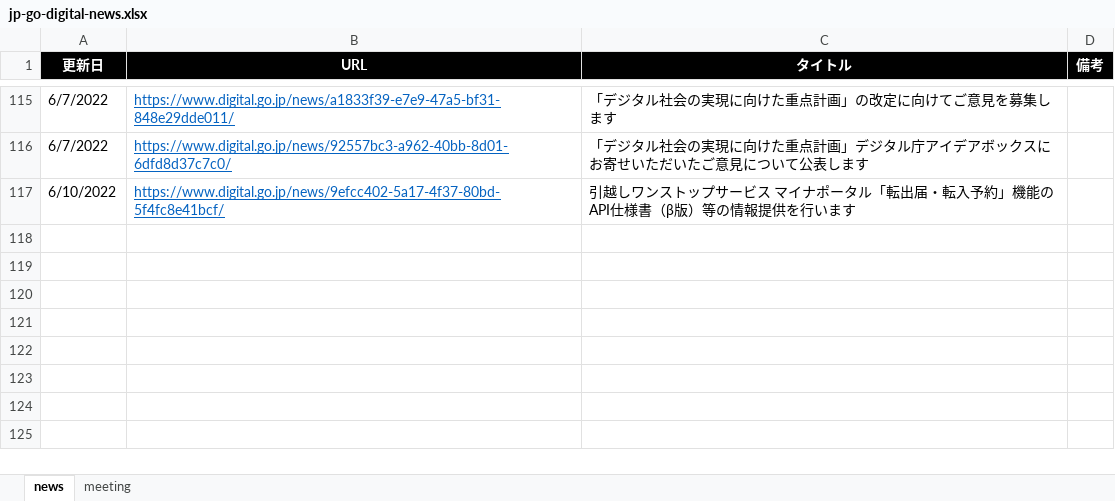
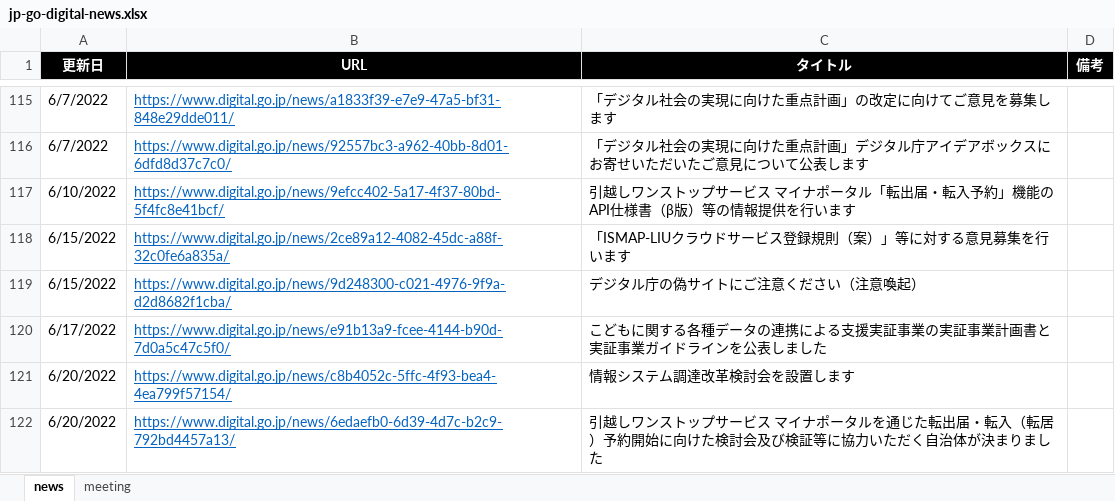
Before and after one commit to c-3lab/jp-go-digital-news, an Excel workbook: jp-go-digital-news.xlsx, sheet news, drawn as a sheet; only a part is shown, gaps mark what is left out; values as stored, in another font and other column widths than the file's, no borders; the diff names each change by its address in the sheet, - before the commit and + after, or states it on an @@ line.

Commit message:
daily update

```diff
--- a/jp-go-digital-news.xlsx (sheet news)
+++ b/jp-go-digital-news.xlsx (sheet news)
+row 118: 6/15/2022 | https://www.digital.go.jp/news/2ce89a12-4082-45dc-a88f-32c0fe6a835a/ | 「ISMAP-LIUクラウドサービス登録規則（案）」等に対する意見募集を行います
+row 119: 6/15/2022 | https://www.digital.go.jp/news/9d248300-c021-4976-9f9a-d2d8682f1cba/ | デジタル庁の偽サイトにご注意ください（注意喚起）
+row 120: 6/17/2022 | https://www.digital.go.jp/news/e91b13a9-fcee-4144-b90d-7d0a5c47c5f0/ | こどもに関する各種データの連携による支援実証事業の実証事業計画書と実証事業ガイドラインを公表しました
+row 121: 6/20/2022 | https://www.digital.go.jp/news/c8b4052c-5ffc-4f93-bea4-4ea799f57154/ | 情報システム調達改革検討会を設置します
+row 122: 6/20/2022 | https://www.digital.go.jp/news/6edaefb0-6d39-4d7c-b2c9-792bd4457a13/ | 引越しワンストップサービス マイナポータルを通じた転出届・転入（転居）予約開始に向けた検討会及び検証等に協力いただく自治体が決まりました
```
Also changed, not shown: sheet meeting.
